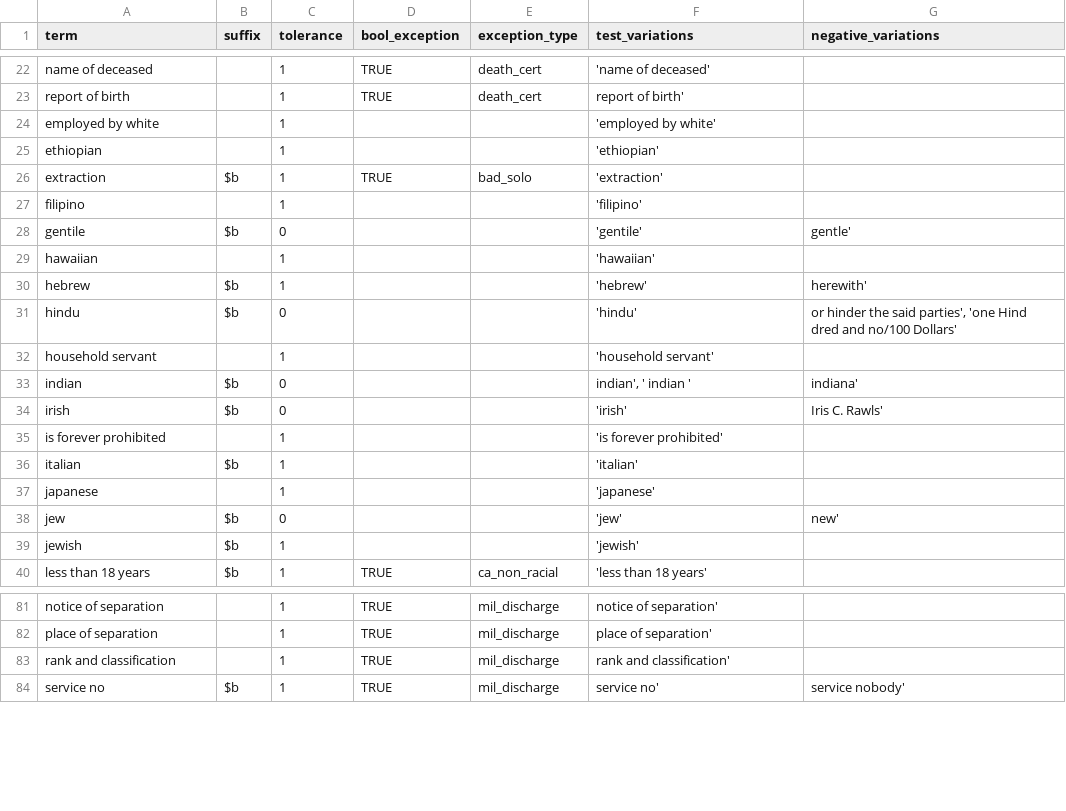
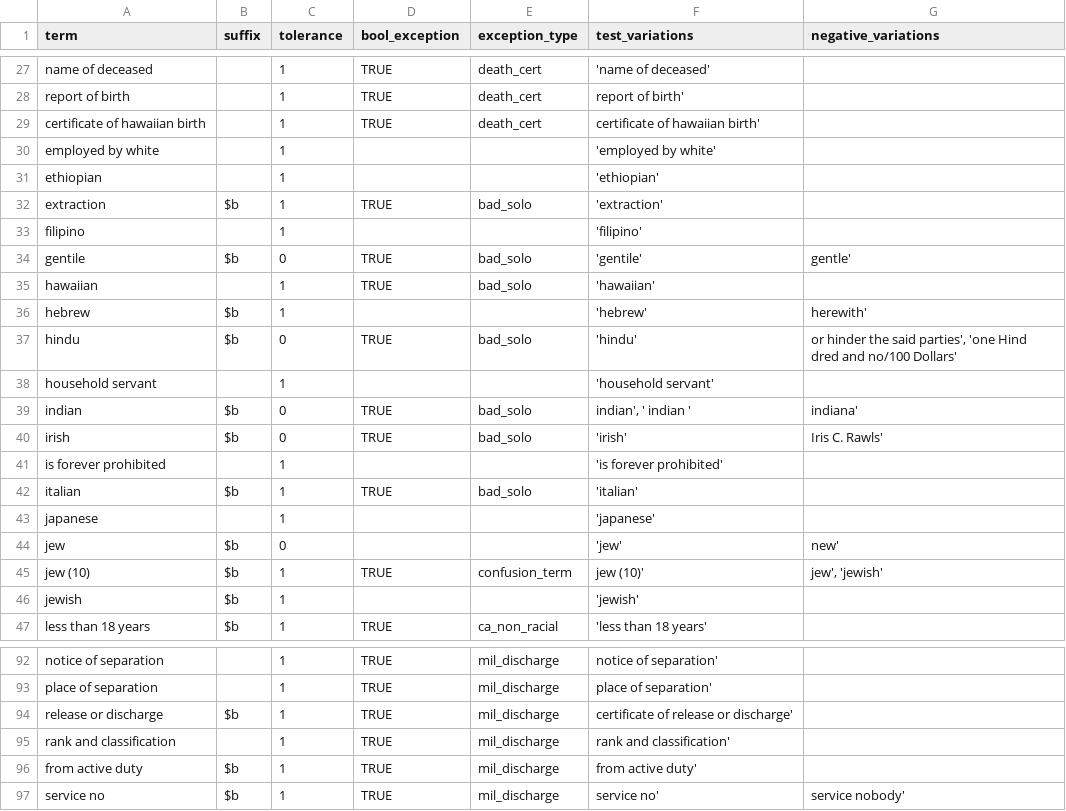
Before and after one commit to UMNLibraries/mp-covenants-term-search-fuzzy, a CSV file: term_search/data/mp-search-terms.csv, drawn as a sheet; only a part is shown, gaps mark what is left out; the diff covers the shown part only.

Commit message:
new term updates

```diff
--- a/term_search/data/mp-search-terms.csv
+++ b/term_search/data/mp-search-terms.csv
@@ -23,2 +28,3 @@ name of deceased,,1,TRUE,death_cert,'name of deceased',
 report of birth,,1,TRUE,death_cert,report of birth',
+certificate of hawaiian birth,,1,TRUE,death_cert,certificate of hawaiian birth',
 employed by white,,1,,,'employed by white',
@@ -27,13 +33,14 @@ extraction,$b,1,TRUE,bad_solo,'extraction',
 filipino,,1,,,'filipino',
-gentile,$b,0,,,'gentile',gentle'
-hawaiian,,1,,,'hawaiian',
+gentile,$b,0,TRUE,bad_solo,'gentile',gentle'
+hawaiian,,1,TRUE,bad_solo,'hawaiian',
 hebrew,$b,1,,,'hebrew',herewith'
-hindu,$b,0,,,'hindu',"or hinder the said parties', 'one Hind dred and no/100 Dollars'"
+hindu,$b,0,TRUE,bad_solo,'hindu',"or hinder the said parties', 'one Hind dred and no/100 Dollars'"
 household servant,,1,,,'household servant',
-indian,$b,0,,,"indian', ' indian '",indiana'
-irish,$b,0,,,'irish',Iris C. Rawls'
+indian,$b,0,TRUE,bad_solo,"indian', ' indian '",indiana'
+irish,$b,0,TRUE,bad_solo,'irish',Iris C. Rawls'
 is forever prohibited,,1,,,'is forever prohibited',
-italian,$b,1,,,'italian',
+italian,$b,1,TRUE,bad_solo,'italian',
 japanese,,1,,,'japanese',
 jew,$b,0,,,'jew',new'
+jew (10),$b,1,TRUE,confusion_term,jew (10)',"jew', 'jewish'"
 jewish,$b,1,,,'jewish',
@@ -82,3 +94,5 @@ notice of separation,,1,TRUE,mil_discharge,notice of separation',
 place of separation,,1,TRUE,mil_discharge,place of separation',
+release or discharge,$b,1,TRUE,mil_discharge,certificate of release or discharge',
 rank and classification,,1,TRUE,mil_discharge,rank and classification',
+from active duty,$b,1,TRUE,mil_discharge,from active duty',
 service no,$b,1,TRUE,mil_discharge,service no',service nobody'
```
Also changed, not shown: 16 added rows, 1 removed row and 39 edited cells elsewhere in this file, 2 other files.
